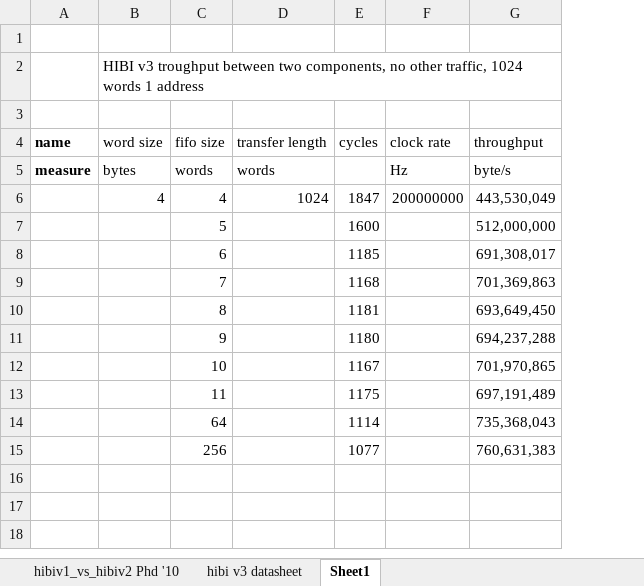
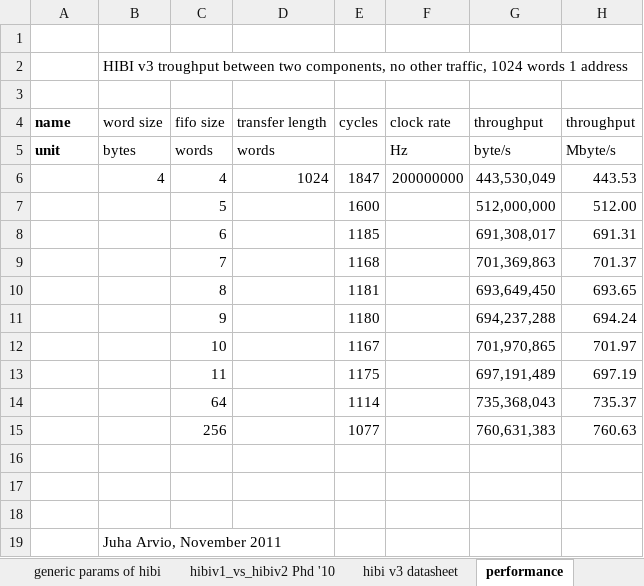
Before and after one commit to freecores/funbase_ip_library, an Excel workbook: TUT/ip.hwp.communication/hibi/doc/Datasheet/Fig/tables.xlsx, sheet performance, drawn as a sheet; values as stored, in another font and other column widths than the file's, no borders; charts and pictures not drawn; the diff names each change by its address in the sheet, - before the commit and + after, or states it on an @@ line.

Commit message:
Updated the table about generics. Fixed performance section and moved it before the usage examples. Added some figures and IEEE style sheets.

```diff
--- a/TUT/ip.hwp.communication/hibi/doc/Datasheet/Fig/tables.xlsx (sheet performance)
+++ b/TUT/ip.hwp.communication/hibi/doc/Datasheet/Fig/tables.xlsx (sheet performance)
-sheet tab: Sheet1
+sheet tab: performance
+sheet tab: generic params of hibi
+column H (throughput), rows 5-15: Mbyte/s | 443.53 | 512.00 | 691.31 | 701.37 | 693.65 | 694.24 | 701.97 | 697.19 | 735.37 | 760.63
-A5 (name): measure
+A5 (name): unit
+row 16: (empty)
+row 17: (empty)
+row 18: (empty)
+row 19:  | Juha Arvio, November 2011
```
Also changed, not shown: charts or pictures, 8 other files.
